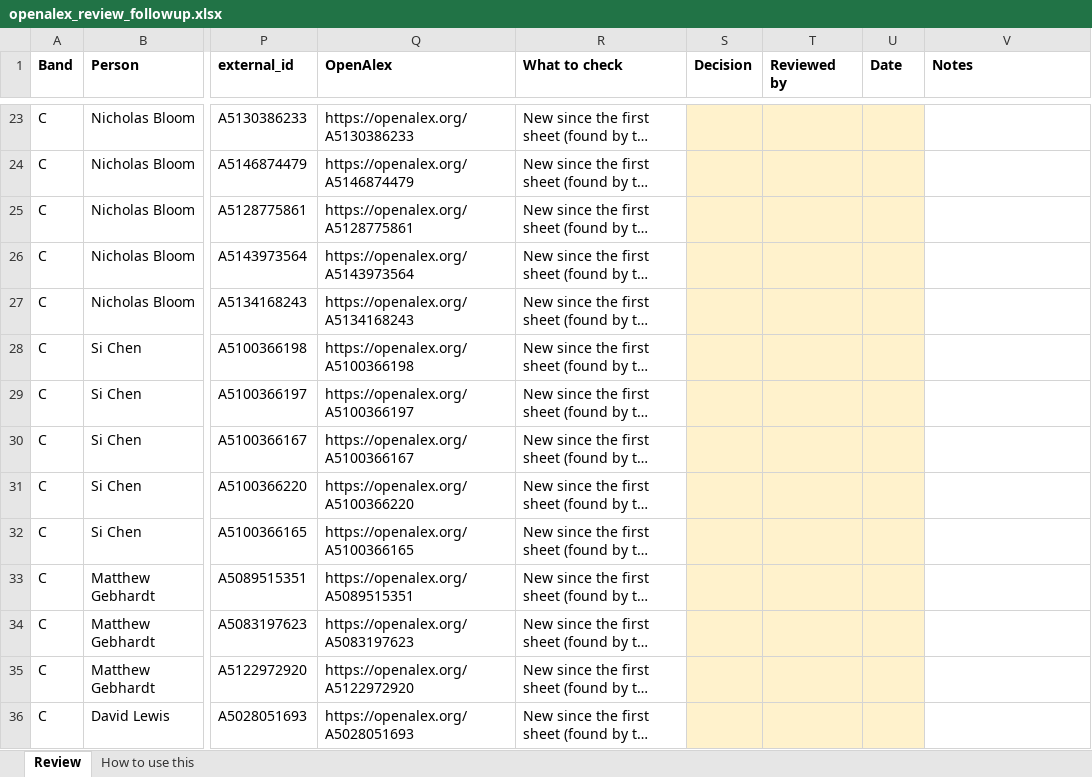
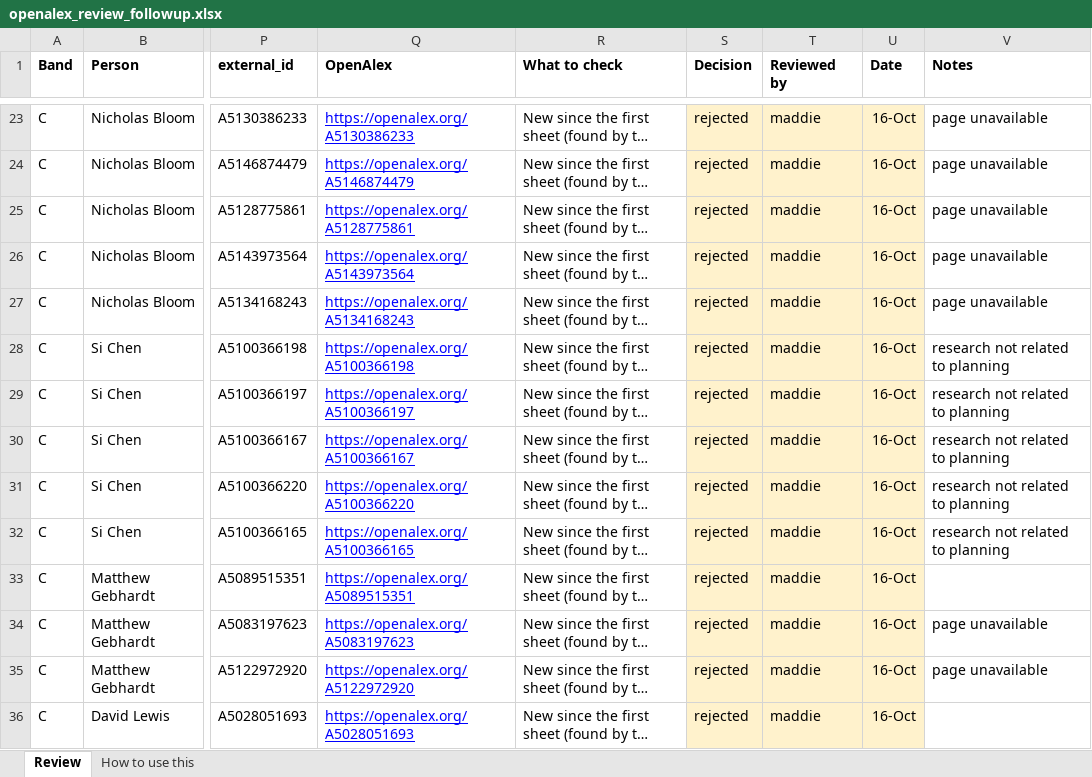
Before and after one commit to aakarner/planning-citation-metrics, an Excel workbook: data/review/openalex_review_followup.xlsx, sheet Review, drawn as a sheet; only a part is shown, gaps mark what is left out; long unchanged cells end in …; values as stored, in another font and other column widths than the file's, no borders; the diff covers the shown part only; the diff names each change by its address in the sheet, - before the commit and + after, or states it on an @@ line.

```diff
--- a/data/review/openalex_review_followup.xlsx (sheet Review)
+++ b/data/review/openalex_review_followup.xlsx (sheet Review)
@@ Q23:Q36 underline: off → on, text colour: black → #0000FF @@
-S23:S36 (Decision): (empty)
+S23:S36 (Decision): rejected
-T23:T36 (Reviewed by): (empty)
+T23:T36 (Reviewed by): maddie
-U23:U36 (Date): (empty)
+U23:U36 (Date): 16-Oct
-V23:V27 (Notes): (empty)
+V23:V27 (Notes): page unavailable
-V28:V32 (Notes): (empty)
+V28:V32 (Notes): research not related to planning
-V34:V35 (Notes): (empty)
+V34:V35 (Notes): page unavailable
```
Also changed, not shown: 255 edited cells and cell formats elsewhere in this sheet, data/review/openalex_review.xlsx, 5 other files.
